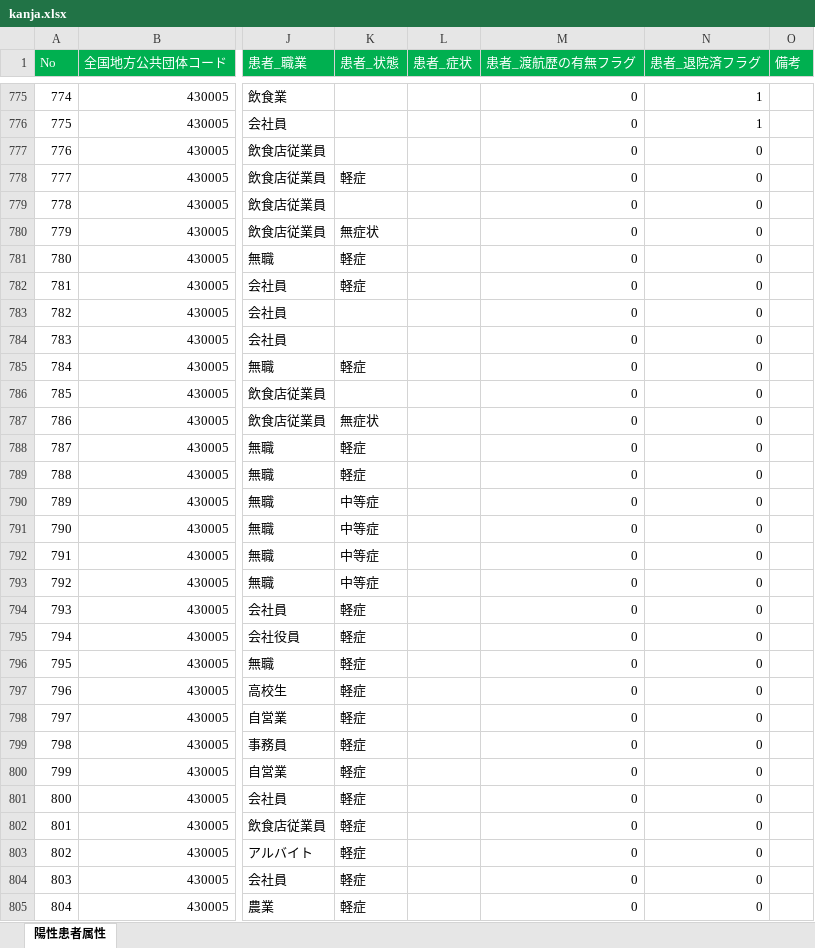
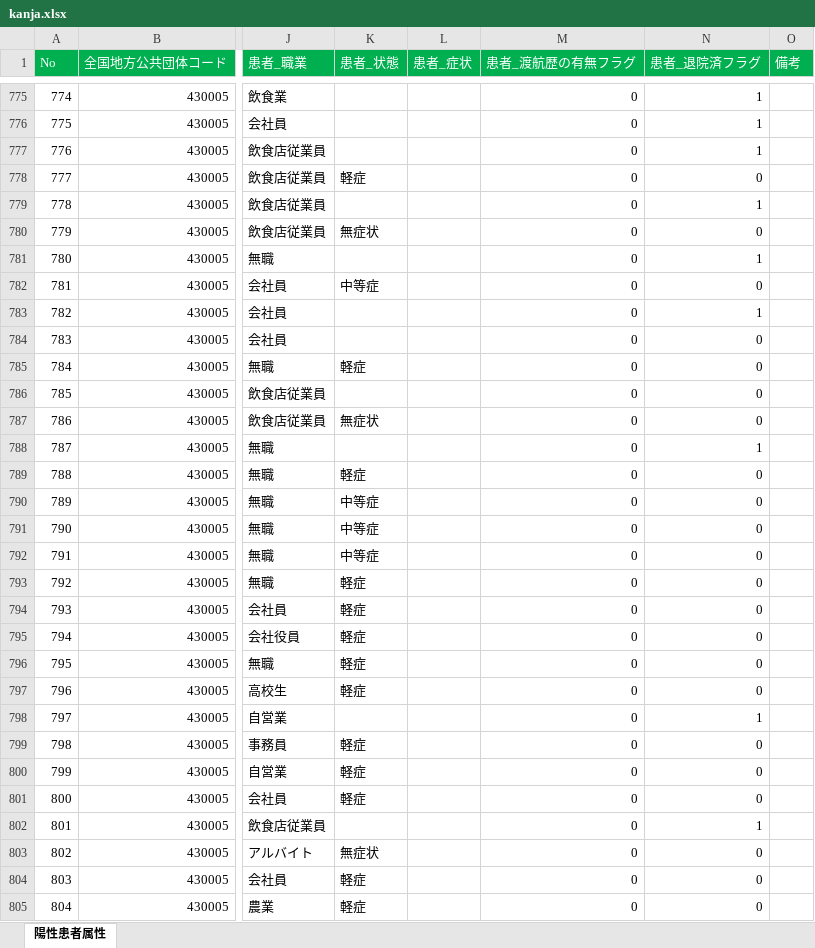
Before and after one commit to imabari/kumamoto-covid19, an Excel workbook: kanja.xlsx, sheet 陽性患者属性, drawn as a sheet; only a part is shown, gaps mark what is left out; values as stored, in another font and other column widths than the file's, no borders; the diff covers the shown part only; the diff names each change by its address in the sheet, - before the commit and + after, or states it on an @@ line.

```diff
--- a/kanja.xlsx (sheet 陽性患者属性)
+++ b/kanja.xlsx (sheet 陽性患者属性)
-N777 (患者_退院済フラグ): 0
+N777 (患者_退院済フラグ): 1
-N779 (患者_退院済フラグ): 0
+N779 (患者_退院済フラグ): 1
-K781 (患者_状態): 軽症
+K781 (患者_状態): (empty)
-N781 (患者_退院済フラグ): 0
+N781 (患者_退院済フラグ): 1
-K782 (患者_状態): 軽症
+K782 (患者_状態): 中等症
-N783 (患者_退院済フラグ): 0
+N783 (患者_退院済フラグ): 1
-K788 (患者_状態): 軽症
+K788 (患者_状態): (empty)
-N788 (患者_退院済フラグ): 0
+N788 (患者_退院済フラグ): 1
-K793 (患者_状態): 中等症
+K793 (患者_状態): 軽症
-K798 (患者_状態): 軽症
+K798 (患者_状態): (empty)
-N798 (患者_退院済フラグ): 0
+N798 (患者_退院済フラグ): 1
-K802 (患者_状態): 軽症
+K802 (患者_状態): (empty)
-N802 (患者_退院済フラグ): 0
+N802 (患者_退院済フラグ): 1
-K803 (患者_状態): 軽症
+K803 (患者_状態): 無症状
```
Also changed, not shown: 19 added rows and 26 edited cells elsewhere in this sheet, kensa.xlsx, 1 other file.
